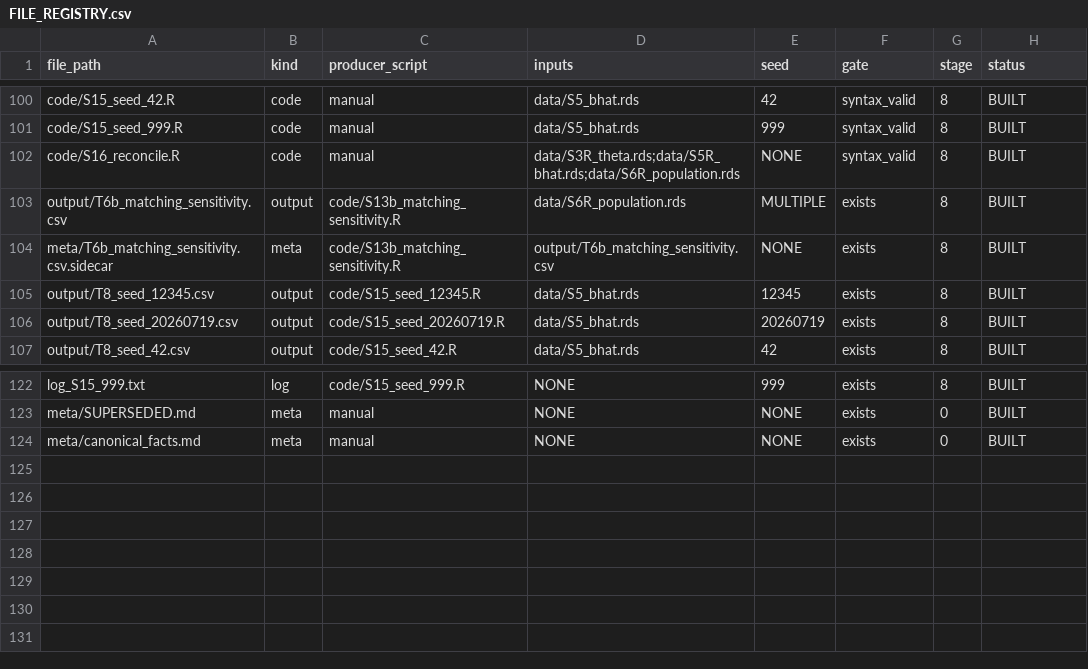
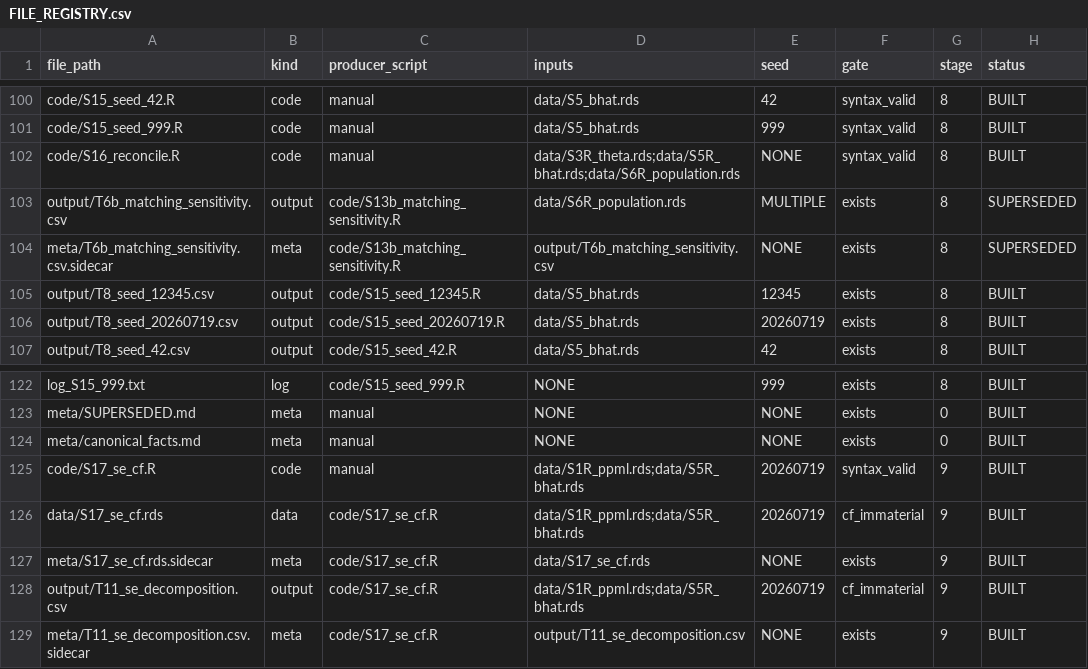
Before and after one commit to SimonBloethner/heterogeneity-rta-effects, a CSV file: REBUILD_V2/meta/FILE_REGISTRY.csv, drawn as a sheet; only a part is shown, gaps mark what is left out.

```diff
--- a/REBUILD_V2/meta/FILE_REGISTRY.csv
+++ b/REBUILD_V2/meta/FILE_REGISTRY.csv
@@ -102,4 +102,4 @@ code/S15_seed_999.R,code,manual,data/S5_bhat.rds,999,syntax_valid,8,BUILT
 code/S16_reconcile.R,code,manual,data/S3R_theta.rds;data/S5R_bhat.rds;data/S6R_population.rds,NONE,syntax_valid,8,BUILT
-output/T6b_matching_sensitivity.csv,output,code/S13b_matching_sensitivity.R,data/S6R_population.rds,MULTIPLE,exists,8,BUILT
-meta/T6b_matching_sensitivity.csv.sidecar,meta,code/S13b_matching_sensitivity.R,output/T6b_matching_sensitivity.csv,NONE,exists,8,BUILT
+output/T6b_matching_sensitivity.csv,output,code/S13b_matching_sensitivity.R,data/S6R_population.rds,MULTIPLE,exists,8,SUPERSEDED
+meta/T6b_matching_sensitivity.csv.sidecar,meta,code/S13b_matching_sensitivity.R,output/T6b_matching_sensitivity.csv,NONE,exists,8,SUPERSEDED
 output/T8_seed_12345.csv,output,code/S15_seed_12345.R,data/S5_bhat.rds,12345,exists,8,BUILT
@@ -124 +124,6 @@ meta/SUPERSEDED.md,meta,manual,NONE,NONE,exists,0,BUILT
 meta/canonical_facts.md,meta,manual,NONE,NONE,exists,0,BUILT
+code/S17_se_cf.R,code,manual,data/S1R_ppml.rds;data/S5R_bhat.rds,20260719,syntax_valid,9,BUILT
+data/S17_se_cf.rds,data,code/S17_se_cf.R,data/S1R_ppml.rds;data/S5R_bhat.rds,20260719,cf_immaterial,9,BUILT
+meta/S17_se_cf.rds.sidecar,meta,code/S17_se_cf.R,data/S17_se_cf.rds,NONE,exists,9,BUILT
+output/T11_se_decomposition.csv,output,code/S17_se_cf.R,data/S1R_ppml.rds;data/S5R_bhat.rds,20260719,cf_immaterial,9,BUILT
+meta/T11_se_decomposition.csv.sidecar,meta,code/S17_se_cf.R,output/T11_se_decomposition.csv,NONE,exists,9,BUILT
```
Also changed, not shown: 5 other files.
